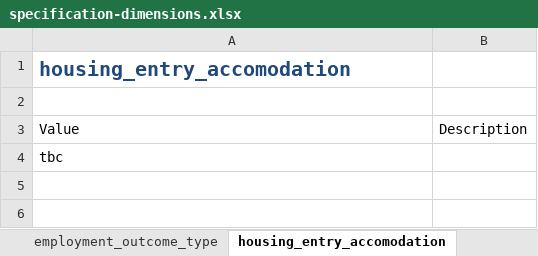
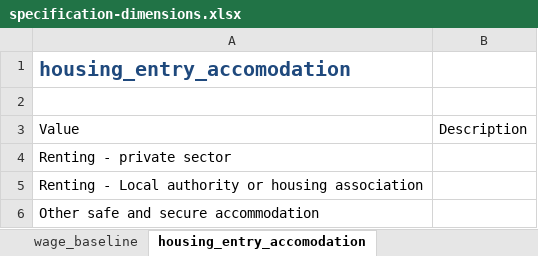
Before and after one commit to SocialFinanceDigitalLabs/RTOF-specification, an Excel workbook: assets/spec/specification-dimensions.xlsx, sheet housing_entry_accomodation, drawn as a sheet; values as stored, in another font and other column widths than the file's, no borders; table styles not drawn; the diff names each change by its address in the sheet, - before the commit and + after, or states it on an @@ line.

```diff
--- a/assets/spec/specification-dimensions.xlsx (sheet housing_entry_accomodation)
+++ b/assets/spec/specification-dimensions.xlsx (sheet housing_entry_accomodation)
+sheet tab: wage_baseline
-A4: tbc
+A4: Renting - private sector
+row 5: Renting - Local authority or housing association
+row 6: Other safe and secure accommodation
```
Also changed, not shown: sheet referral_source, sheet housing_baseline_accommodation, sheet housing_sustain_accomodation, other sheet tabs, assets/spec/samples/sample.xlsx, assets/spec/specification-records.xlsx, 42 other files.
